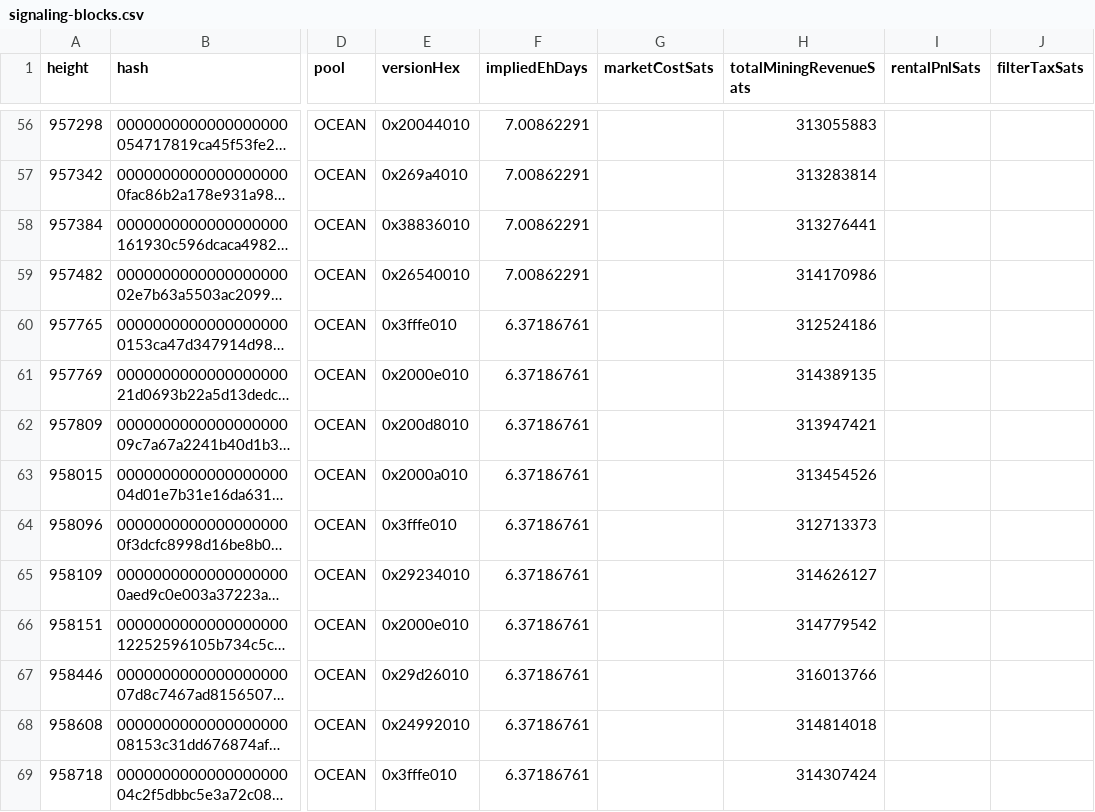
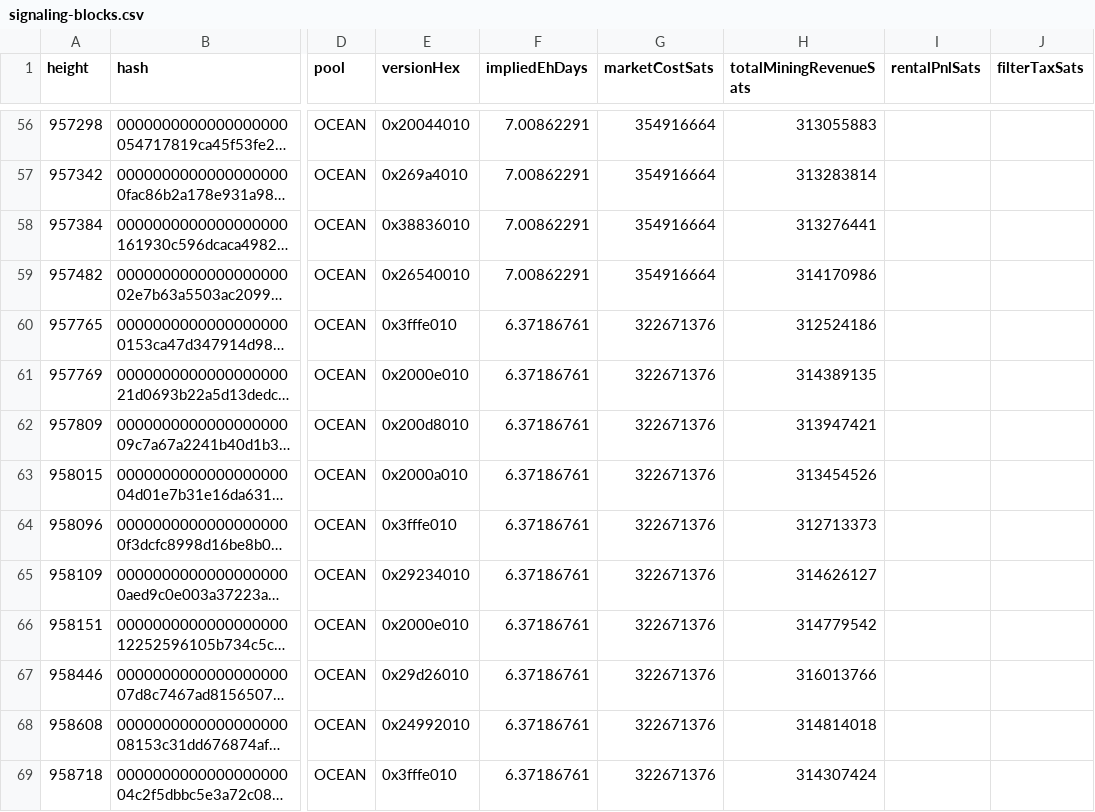
Before and after one commit to btcpavao/bip110-war-chest, a CSV file: public/data/signaling-blocks.csv, drawn as a sheet; only a part is shown, gaps mark what is left out; long unchanged cells end in …; the diff covers the shown part only; the diff names each change by its address in the sheet, - before the commit and + after, or states it on an @@ line.

```diff
--- a/public/data/signaling-blocks.csv
+++ b/public/data/signaling-blocks.csv
-G56:G59 (marketCostSats): (empty)
+G56:G59 (marketCostSats): 354916664
-G60:G69 (marketCostSats): (empty)
+G60:G69 (marketCostSats): 322671376
```
Also changed, not shown: 83 edited cells elsewhere in this file, 20 other files.
